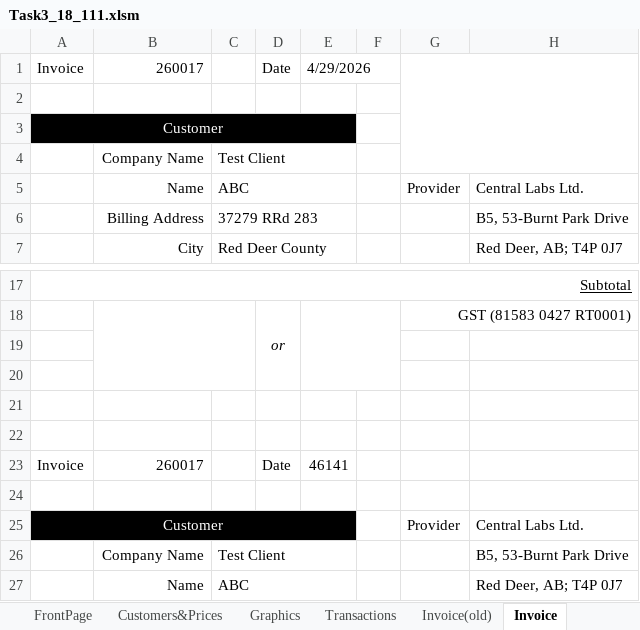
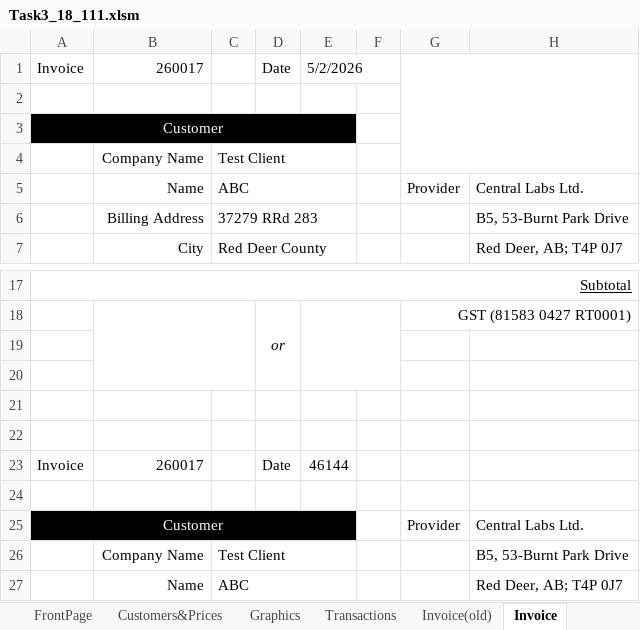
Before and after one commit to ahmed99v/InvoiceBill-VBA-, an Excel workbook: Task3_18_111.xlsm, sheet Invoice, drawn as a sheet; only a part is shown, gaps mark what is left out; values as stored, in another font and other column widths than the file's, no borders; charts and pictures not drawn; the diff names each change by its address in the sheet, - before the commit and + after, or states it on an @@ line.

```diff
--- a/Task3_18_111.xlsm (sheet Invoice)
+++ b/Task3_18_111.xlsm (sheet Invoice)
-E1: 4/29/2026
+E1: 5/2/2026
-E23: 46141
+E23: 46144
```
Also changed, not shown: sheet Invoice(old), charts or pictures.
